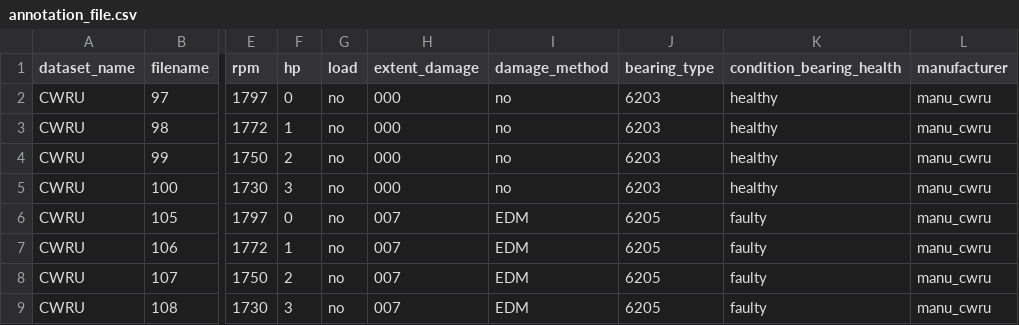
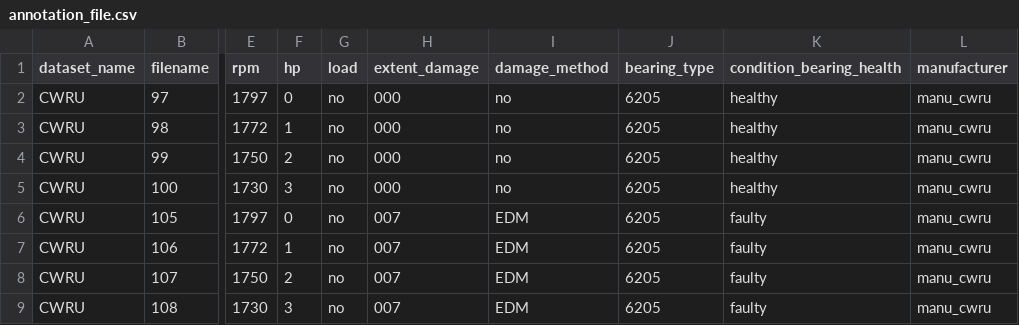
Before and after one commit to rochasantos/TransferLearn-CWRU, a CSV file: data/annotation_file.csv, drawn as a sheet; only a part is shown, gaps mark what is left out; the diff names each change by its address in the sheet, - before the commit and + after, or states it on an @@ line.

```diff
--- a/data/annotation_file.csv
+++ b/data/annotation_file.csv
-J2:J5 (bearing_type): 6203
+J2:J5 (bearing_type): 6205
```
Also changed, not shown: 20 other files.
